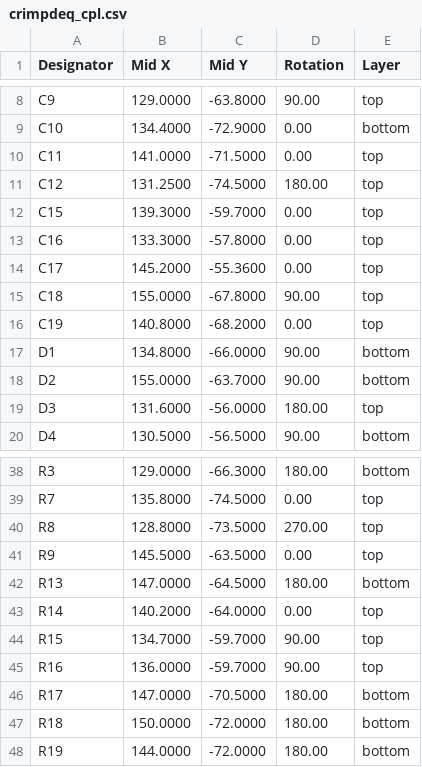
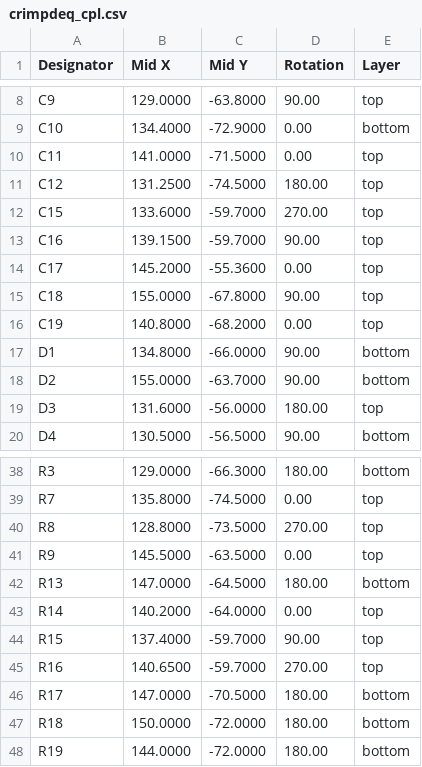
Before and after one commit to crimpdeq/crimpdeq-hardware, a CSV file: pcb/crimpdeq/assembly/crimpdeq_cpl.csv, drawn as a sheet; only a part is shown, gaps mark what is left out.

```diff
--- a/pcb/crimpdeq/assembly/crimpdeq_cpl.csv
+++ b/pcb/crimpdeq/assembly/crimpdeq_cpl.csv
@@ -11,4 +11,4 @@ C11,141.0000,-71.5000,0.00,top
 C12,131.2500,-74.5000,180.00,top
-C15,139.3000,-59.7000,0.00,top
-C16,133.3000,-57.8000,0.00,top
+C15,133.6000,-59.7000,270.00,top
+C16,139.1500,-59.7000,90.00,top
 C17,145.2000,-55.3600,0.00,top
@@ -43,4 +43,4 @@ R13,147.0000,-64.5000,180.00,bottom
 R14,140.2000,-64.0000,0.00,top
-R15,134.7000,-59.7000,90.00,top
-R16,136.0000,-59.7000,90.00,top
+R15,137.4000,-59.7000,90.00,top
+R16,140.6500,-59.7000,270.00,top
 R17,147.0000,-70.5000,180.00,bottom
```
Also changed, not shown: 3 other files.
